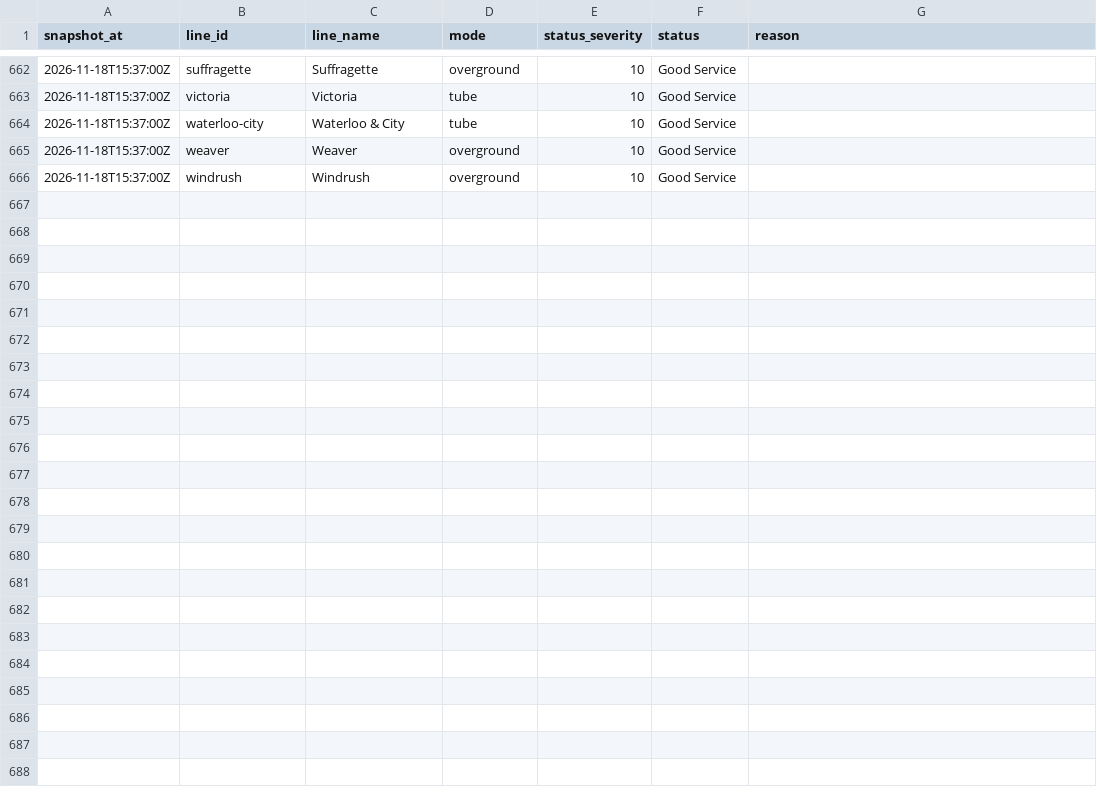
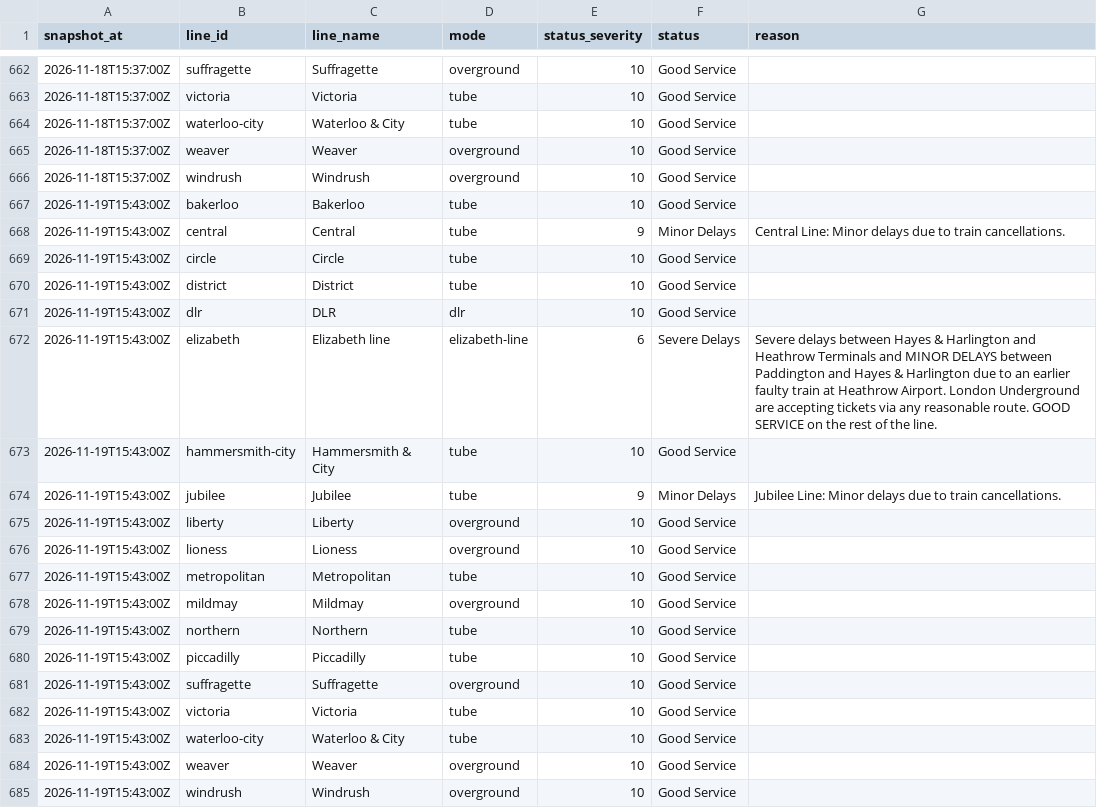
Before and after one commit to anthony07-max/london-data-pipeline, a CSV file: data/exports/tfl_line_status.csv, drawn as a sheet; only a part is shown, gaps mark what is left out.

```diff
--- a/data/exports/tfl_line_status.csv
+++ b/data/exports/tfl_line_status.csv
@@ -666 +666,20 @@ snapshot_at,line_id,line_name,mode,status_severity,status,reason
 2026-11-18T15:37:00Z,windrush,Windrush,overground,10,Good Service,
+2026-11-19T15:43:00Z,bakerloo,Bakerloo,tube,10,Good Service,
+2026-11-19T15:43:00Z,central,Central,tube,9,Minor Delays,Central Line: Minor delays due to train cancellations.
+2026-11-19T15:43:00Z,circle,Circle,tube,10,Good Service,
+2026-11-19T15:43:00Z,district,District,tube,10,Good Service,
+2026-11-19T15:43:00Z,dlr,DLR,dlr,10,Good Service,
+2026-11-19T15:43:00Z,elizabeth,Elizabeth line,elizabeth-line,6,Severe Delays,Severe delays between Hayes & Harlington and Heathrow Terminals and MINOR DELAYS between Paddington and Hayes & Harlington due to an earlier faulty train at Heathrow Airport. London Underground are accepting tickets via any reasonable route. GOOD SERVICE on the rest of the line.
+2026-11-19T15:43:00Z,hammersmith-city,Hammersmith & City,tube,10,Good Service,
+2026-11-19T15:43:00Z,jubilee,Jubilee,tube,9,Minor Delays,Jubilee Line: Minor delays due to train cancellations.
+2026-11-19T15:43:00Z,liberty,Liberty,overground,10,Good Service,
+2026-11-19T15:43:00Z,lioness,Lioness,overground,10,Good Service,
+2026-11-19T15:43:00Z,metropolitan,Metropolitan,tube,10,Good Service,
+2026-11-19T15:43:00Z,mildmay,Mildmay,overground,10,Good Service,
+2026-11-19T15:43:00Z,northern,Northern,tube,10,Good Service,
+2026-11-19T15:43:00Z,piccadilly,Piccadilly,tube,10,Good Service,
+2026-11-19T15:43:00Z,suffragette,Suffragette,overground,10,Good Service,
+2026-11-19T15:43:00Z,victoria,Victoria,tube,10,Good Service,
+2026-11-19T15:43:00Z,waterloo-city,Waterloo & City,tube,10,Good Service,
+2026-11-19T15:43:00Z,weaver,Weaver,overground,10,Good Service,
+2026-11-19T15:43:00Z,windrush,Windrush,overground,10,Good Service,
```
Also changed, not shown: data/exports/air_quality.csv, data/exports/carbon_intensity.csv, 5 other files.
